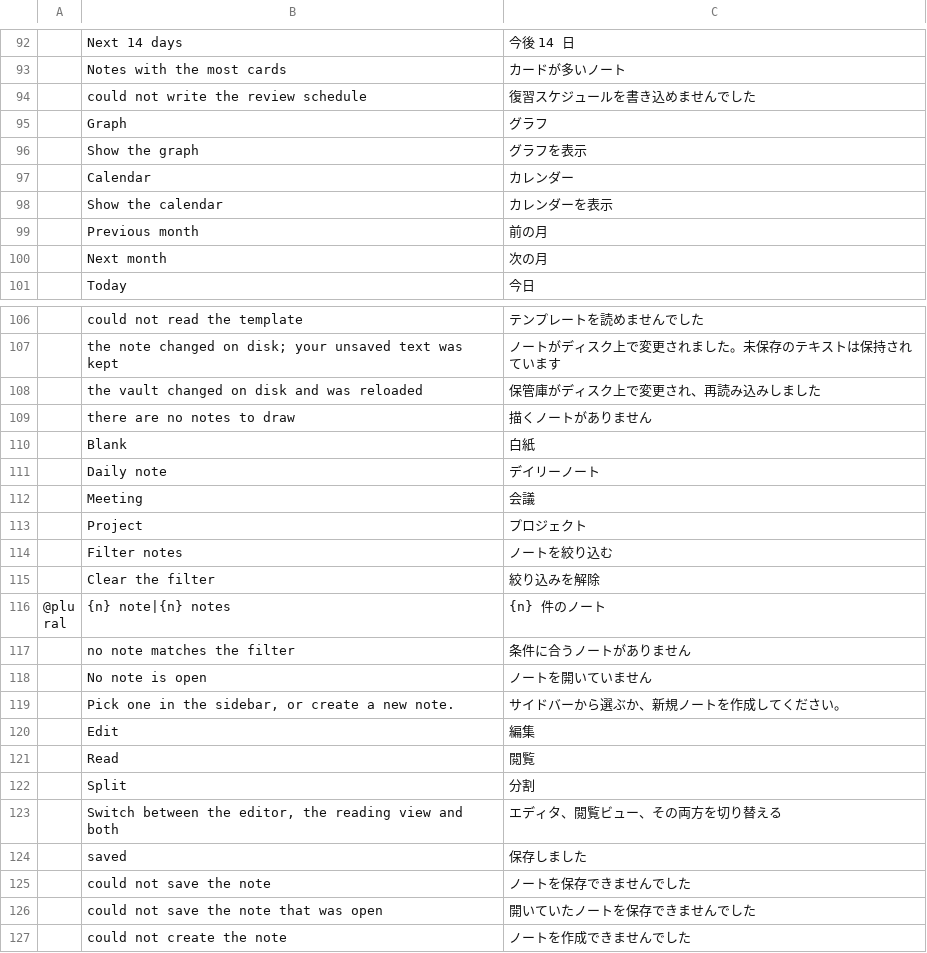
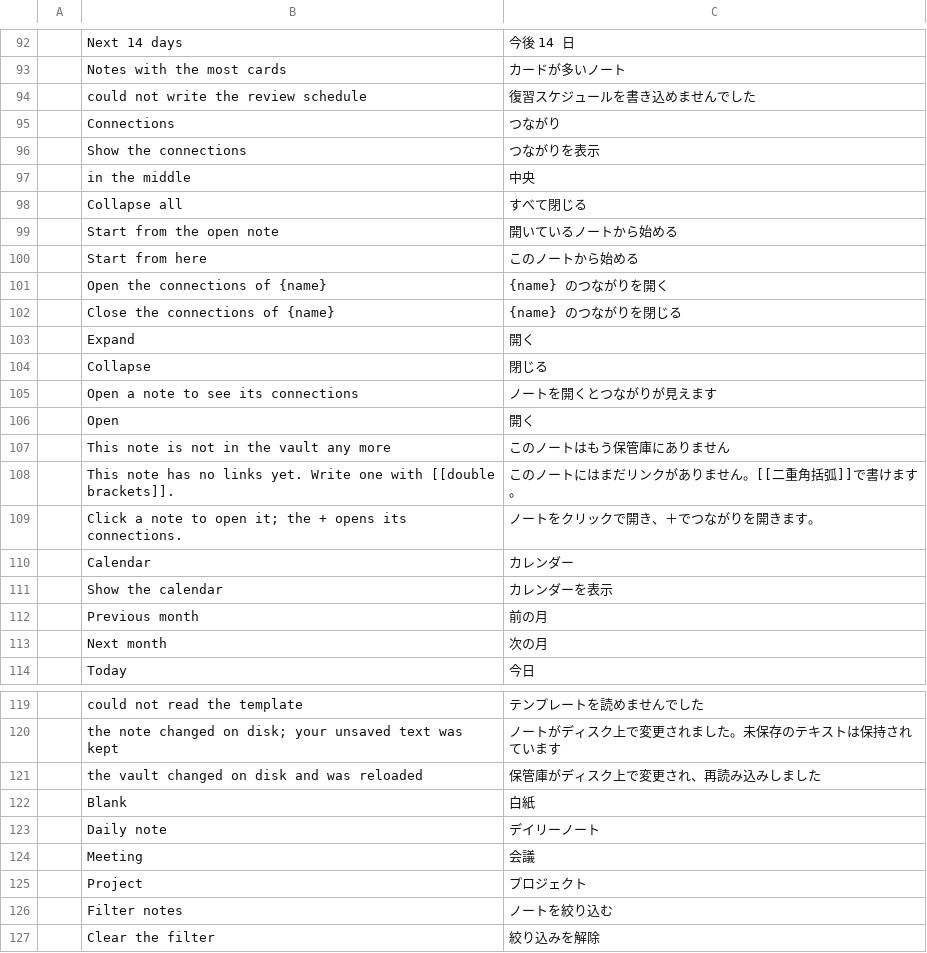
Before and after one commit to Anon5T4R/Local-Obsidian, a TSV file: i18n/locales/ja/localobsidian.tsv, drawn as a sheet; only a part is shown, gaps mark what is left out; the shorter side is filled out with more unchanged rows; removed rows and columns are numbered as before the commit, all else as after; the diff names each change by its address in the sheet, - before the commit and + after, or states it on an @@ line.

Commit message:
conexões: o grafo global vira um mapa expansível e navegável
Decisão do João: o grafo do vault inteiro sai. O do Electron é pesado e uma bola de 500 nós não se
lê; o nosso era o mesmo desenho com menos defeitos. O que sobra é o que tem uso — o pedaço do cofre
ao redor da nota aberta, crescido pelo clique de quem está lendo.

- **Começa na nota**: a nota ativa no centro e as conexões diretas dela (links que saem *e* links que
  entram) num anel. Nada de varrer o vault: 21 nós se leem, 500 não.
- **Cresce por demanda**: o `+` de cada nota abre as conexões *dela* (um nível por vez); o mesmo
  botão fecha. Menu de contexto do botão direito: abrir, expandir/recolher, começar o mapa por ali.
  Barra com "Recolher tudo" e "Começar pela nota aberta".
- **Navegável**: clicar no nó abre a nota (a utilidade nº1); o mapa fica onde está, e a barra leva de
  volta à nota aberta.
- **Leve e determinístico**: anéis por salto, ângulo proporcional ao peso de cada ramo, nenhuma
  física — o mesmo estado desenha o mesmo mapa. Layout calculado de um índice, não de varrer os
  textos: `Index.links`/`Index.linked_from` (resolvidos uma vez, com alias e seção), construídos no
  mesmo passe do índice que a busca já usava.
- **Sem glifo emprestado**: o `+`/`−` e as setas de navegação são desenhados com duas linhas — as
  fontes embarcadas não têm nem `‹` nem `←`, e um botão que vira caixinha é pior que nenhum.
- `graph.rs` (240 nós, hub no centro) **removido**; menu e janela agora são "Conexões"/"Connections".
  Registrado em `UPSTREAM-SYNC.md` como divergência de desenho deliberada.
- Testes: 7 de layout (conexões diretas, expandir/recolher, recolher tudo, origem sempre aberta,
  determinismo, ordem por nome, teto de 160, link de volta é conexão) e 3 de UI (expandir adiciona,
  recolher remove, clique abre; render em 760×600 e 480×420, e um caso de 21 nós para densidade).

402 testes, clippy limpo, i18n 227 chaves.

```diff
--- a/i18n/locales/ja/localobsidian.tsv
+++ b/i18n/locales/ja/localobsidian.tsv
-row 95:  | Graph | グラフ
-row 96:  | Show the graph | グラフを表示
+row 95:  | Connections | つながり
+row 96:  | Show the connections | つながりを表示
+row 97:  | in the middle | 中央
+row 98:  | Collapse all | すべて閉じる
+row 99:  | Start from the open note | 開いているノートから始める
+row 100:  | Start from here | このノートから始める
+row 101:  | Open the connections of {name} | {name} のつながりを開く
+row 102:  | Close the connections of {name} | {name} のつながりを閉じる
+row 103:  | Expand | 開く
+row 104:  | Collapse | 閉じる
+row 105:  | Open a note to see its connections | ノートを開くとつながりが見えます
+row 106:  | Open | 開く
+row 107:  | This note is not in the vault any more | このノートはもう保管庫にありません
+row 108:  | This note has no links yet. Write one with [[double brackets]]. | このノートにはまだリンクがありません。[[二重角括弧]]で書けます。
+row 109:  | Click a note to open it; the + opens its connections. | ノートをクリックで開き、＋でつながりを開きます。
-row 109:  | there are no notes to draw | 描くノートがありません
```
Also changed, not shown: i18n/locales/es/localobsidian.tsv, i18n/locales/pt-br/localobsidian.tsv, 9 other files.
